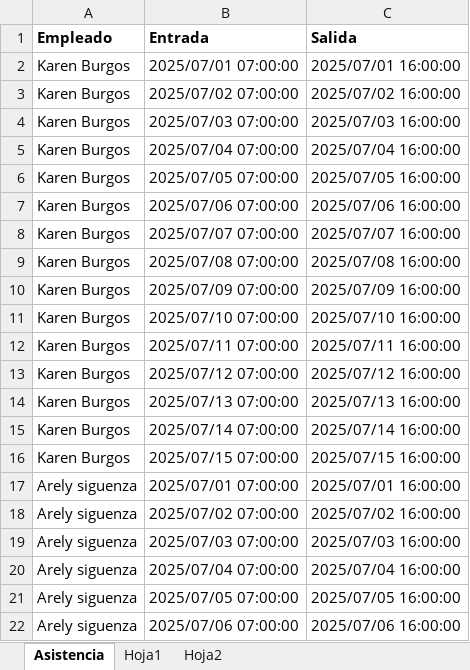
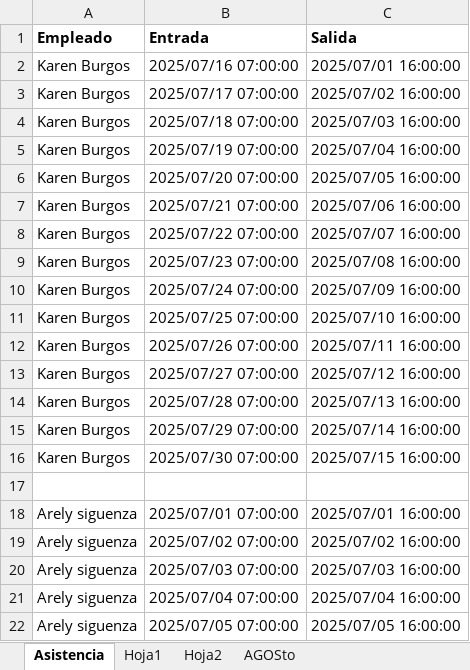
Before and after one commit to informaticaincoe/fe, an Excel workbook: location/l10n_sv_hr_retenciones/static/src/plantilla/plantilla_asistencia.xlsx, sheet Asistencia, drawn as a sheet; only a part is shown; the shorter side is filled out with more unchanged rows; values as stored, in another font and other column widths than the file's, no borders; the diff names each change by its address in the sheet, - before the commit and + after, or states it on an @@ line.

```diff
--- a/location/l10n_sv_hr_retenciones/static/src/plantilla/plantilla_asistencia.xlsx (sheet Asistencia)
+++ b/location/l10n_sv_hr_retenciones/static/src/plantilla/plantilla_asistencia.xlsx (sheet Asistencia)
+sheet tab: AGOSto
-B2 (Entrada): 2025/07/01 07:00:00
+B2 (Entrada): 2025/07/16 07:00:00
-B3 (Entrada): 2025/07/02 07:00:00
+B3 (Entrada): 2025/07/17 07:00:00
-B4 (Entrada): 2025/07/03 07:00:00
+B4 (Entrada): 2025/07/18 07:00:00
-B5 (Entrada): 2025/07/04 07:00:00
+B5 (Entrada): 2025/07/19 07:00:00
-B6 (Entrada): 2025/07/05 07:00:00
+B6 (Entrada): 2025/07/20 07:00:00
-B7 (Entrada): 2025/07/06 07:00:00
+B7 (Entrada): 2025/07/21 07:00:00
-B8 (Entrada): 2025/07/07 07:00:00
+B8 (Entrada): 2025/07/22 07:00:00
-B9 (Entrada): 2025/07/08 07:00:00
+B9 (Entrada): 2025/07/23 07:00:00
-B10 (Entrada): 2025/07/09 07:00:00
+B10 (Entrada): 2025/07/24 07:00:00
-B11 (Entrada): 2025/07/10 07:00:00
+B11 (Entrada): 2025/07/25 07:00:00
-B12 (Entrada): 2025/07/11 07:00:00
+B12 (Entrada): 2025/07/26 07:00:00
-B13 (Entrada): 2025/07/12 07:00:00
+B13 (Entrada): 2025/07/27 07:00:00
-B14 (Entrada): 2025/07/13 07:00:00
+B14 (Entrada): 2025/07/28 07:00:00
-B15 (Entrada): 2025/07/14 07:00:00
+B15 (Entrada): 2025/07/29 07:00:00
-B16 (Entrada): 2025/07/15 07:00:00
+B16 (Entrada): 2025/07/30 07:00:00
+row 17: (empty)
```
Also changed, not shown: sheet Hoja1, 2 other files.
